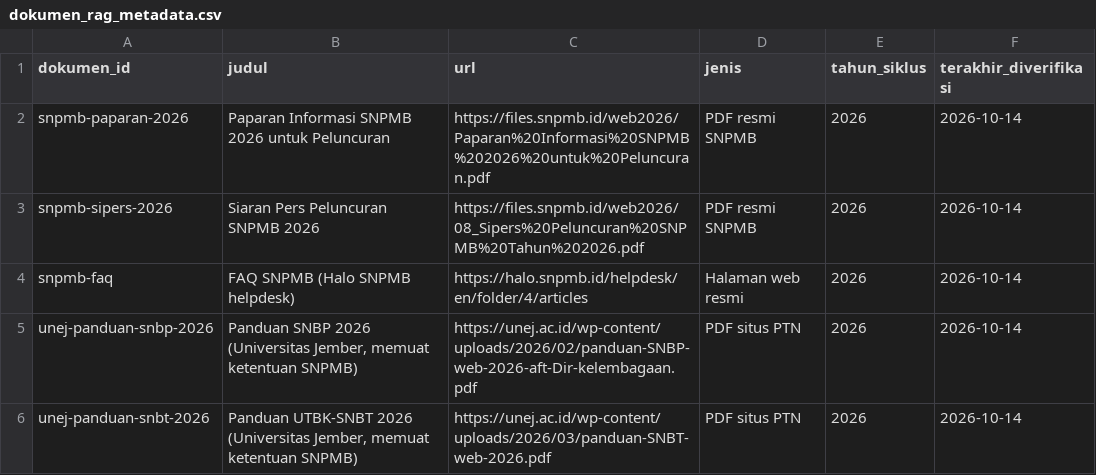
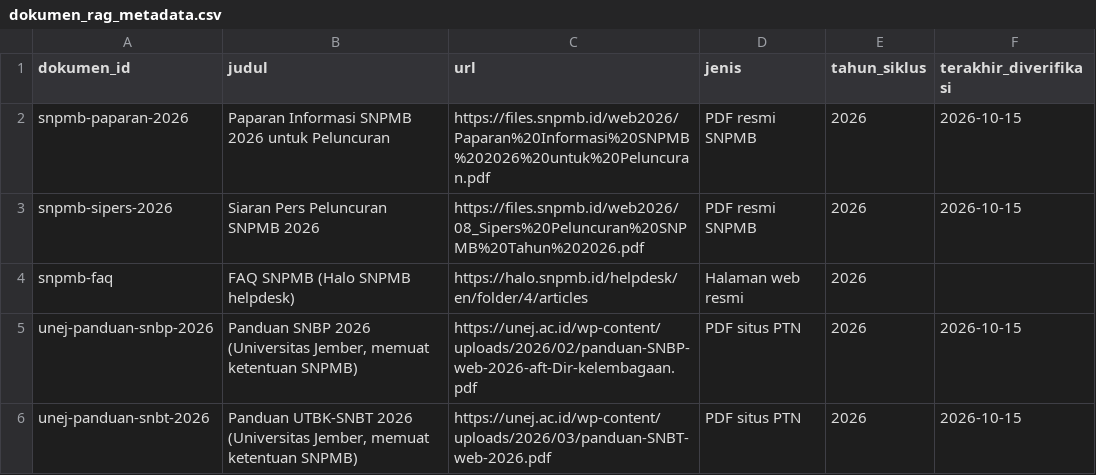
Before and after one commit to colligetxsunib/jalurku-be, a CSV file: data/seed/dokumen_rag_metadata.csv, drawn as a sheet.

```diff
--- a/data/seed/dokumen_rag_metadata.csv
+++ b/data/seed/dokumen_rag_metadata.csv
@@ -1,6 +1,6 @@
 dokumen_id,judul,url,jenis,tahun_siklus,terakhir_diverifikasi
-snpmb-paparan-2026,Paparan Informasi SNPMB 2026 untuk Peluncuran,https://files.snpmb.id/web2026/Paparan%20Informasi%20SNPMB%202026%20untuk%20Peluncuran.pdf,PDF resmi SNPMB,2026,2026-10-14
-snpmb-sipers-2026,Siaran Pers Peluncuran SNPMB 2026,https://files.snpmb.id/web2026/08_Sipers%20Peluncuran%20SNPMB%20Tahun%202026.pdf,PDF resmi SNPMB,2026,2026-10-14
-snpmb-faq,FAQ SNPMB (Halo SNPMB helpdesk),https://halo.snpmb.id/helpdesk/en/folder/4/articles,Halaman web resmi,2026,2026-10-14
-unej-panduan-snbp-2026,"Panduan SNBP 2026 (Universitas Jember, memuat ketentuan SNPMB)",https://unej.ac.id/wp-content/uploads/2026/02/panduan-SNBP-web-2026-aft-Dir-kelembagaan.pdf,PDF situs PTN,2026,2026-10-14
-unej-panduan-snbt-2026,"Panduan UTBK-SNBT 2026 (Universitas Jember, memuat ketentuan SNPMB)",https://unej.ac.id/wp-content/uploads/2026/03/panduan-SNBT-web-2026.pdf,PDF situs PTN,2026,2026-10-14
+snpmb-paparan-2026,Paparan Informasi SNPMB 2026 untuk Peluncuran,https://files.snpmb.id/web2026/Paparan%20Informasi%20SNPMB%202026%20untuk%20Peluncuran.pdf,PDF resmi SNPMB,2026,2026-10-15
+snpmb-sipers-2026,Siaran Pers Peluncuran SNPMB 2026,https://files.snpmb.id/web2026/08_Sipers%20Peluncuran%20SNPMB%20Tahun%202026.pdf,PDF resmi SNPMB,2026,2026-10-15
+snpmb-faq,FAQ SNPMB (Halo SNPMB helpdesk),https://halo.snpmb.id/helpdesk/en/folder/4/articles,Halaman web resmi,2026,
+unej-panduan-snbp-2026,"Panduan SNBP 2026 (Universitas Jember, memuat ketentuan SNPMB)",https://unej.ac.id/wp-content/uploads/2026/02/panduan-SNBP-web-2026-aft-Dir-kelembagaan.pdf,PDF situs PTN,2026,2026-10-15
+unej-panduan-snbt-2026,"Panduan UTBK-SNBT 2026 (Universitas Jember, memuat ketentuan SNPMB)",https://unej.ac.id/wp-content/uploads/2026/03/panduan-SNBT-web-2026.pdf,PDF situs PTN,2026,2026-10-15
```
Also changed, not shown: data/seed/prodi.csv, 1 other file.
